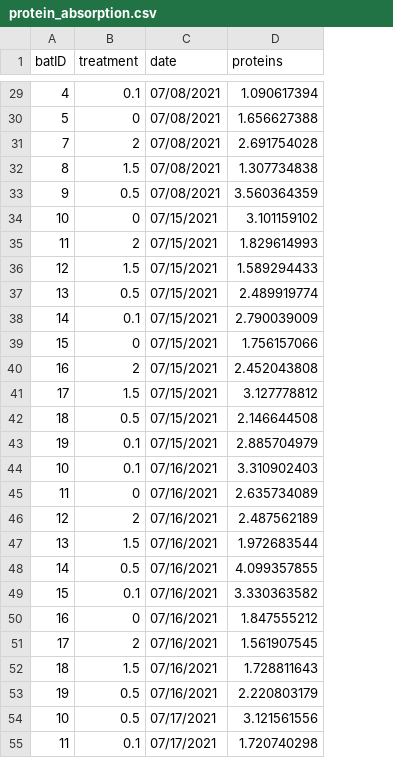
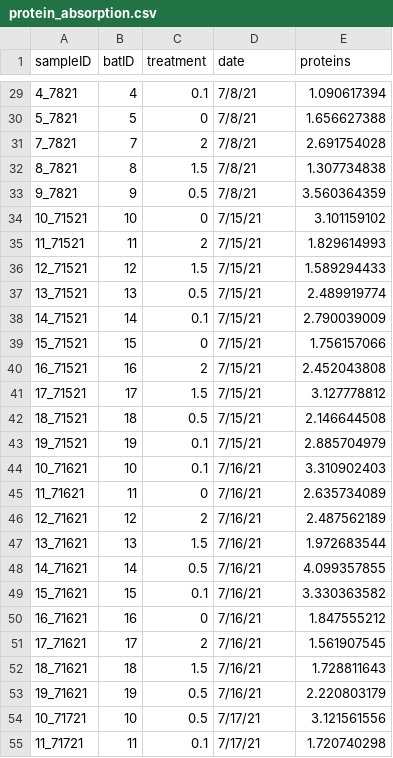
Before and after one commit to gelambi/piperine, a CSV file: Nutrient absorption/protein_absorption.csv, drawn as a sheet; only a part is shown, gaps mark what is left out; addresses are those after the commit; the diff covers the shown part only; the diff names each change by its address in the sheet, - before the commit and + after, or states it on an @@ line.

```diff
--- a/Nutrient absorption/protein_absorption.csv
+++ b/Nutrient absorption/protein_absorption.csv
+column A (sampleID), rows 29-55: 4_7821 | 5_7821 | 7_7821 | 8_7821 | 9_7821 | 10_71521 | 11_71521 | 12_71521 | 13_71521 | 14_71521 | 15_71521 | 16_71521 | 17_71521 | 18_71521 | 19_71521 | 10_71621 | 11_71621 | 12_71621 | 13_71621 | 14_71621 | 15_71621 | 16_71621 | 17_71621 | 18_71621 | 19_71621 | 10_71721 | 11_71721
-D29:D33 (date): 07/08/2021
+D29:D33 (date): 7/8/21
-D34:D43 (date): 07/15/2021
+D34:D43 (date): 7/15/21
-D44:D53 (date): 07/16/2021
+D44:D53 (date): 7/16/21
-D54:D55 (date): 07/17/2021
+D54:D55 (date): 7/17/21
```
Also changed, not shown: 65 edited cells elsewhere in this file, Nutrient absorption/adonis_sugar_peaks.csv, Nutrient absorption/sugar_absorption.csv, 16 other files.
